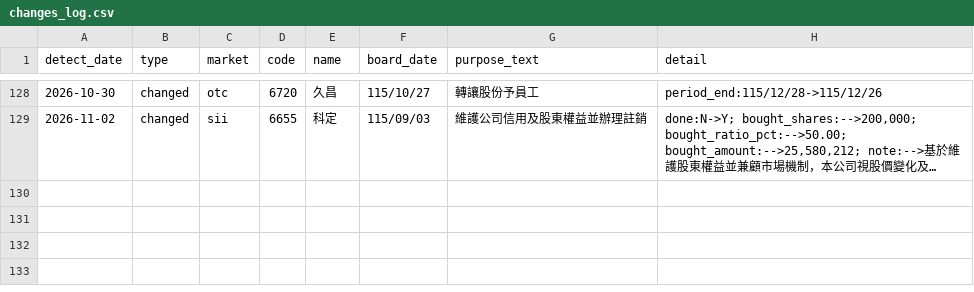
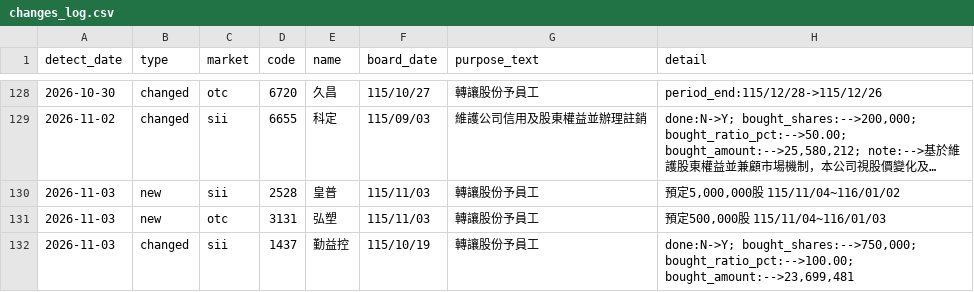
Before and after one commit to oeni/twse-buyback-monitor, a CSV file: data/changes_log.csv, drawn as a sheet; only a part is shown, gaps mark what is left out; long unchanged cells end in …; the diff names each change by its address in the sheet, - before the commit and + after, or states it on an @@ line.

```diff
--- a/data/changes_log.csv
+++ b/data/changes_log.csv
+row 130: 2026-11-03 | new | sii | 2528 | 皇普 | 115/11/03 | 轉讓股份予員工 | 預定5,000,000股 115/11/04~116/01/02
+row 131: 2026-11-03 | new | otc | 3131 | 弘塑 | 115/11/03 | 轉讓股份予員工 | 預定500,000股 115/11/04~116/01/03
+row 132: 2026-11-03 | changed | sii | 1437 | 勤益控 | 115/10/19 | 轉讓股份予員工 | done:N->Y; bought_shares:-->750,000; bought_ratio_pct:-->100.00; bought_amount:-->23,699,481
```
Also changed, not shown: 3 other files.
